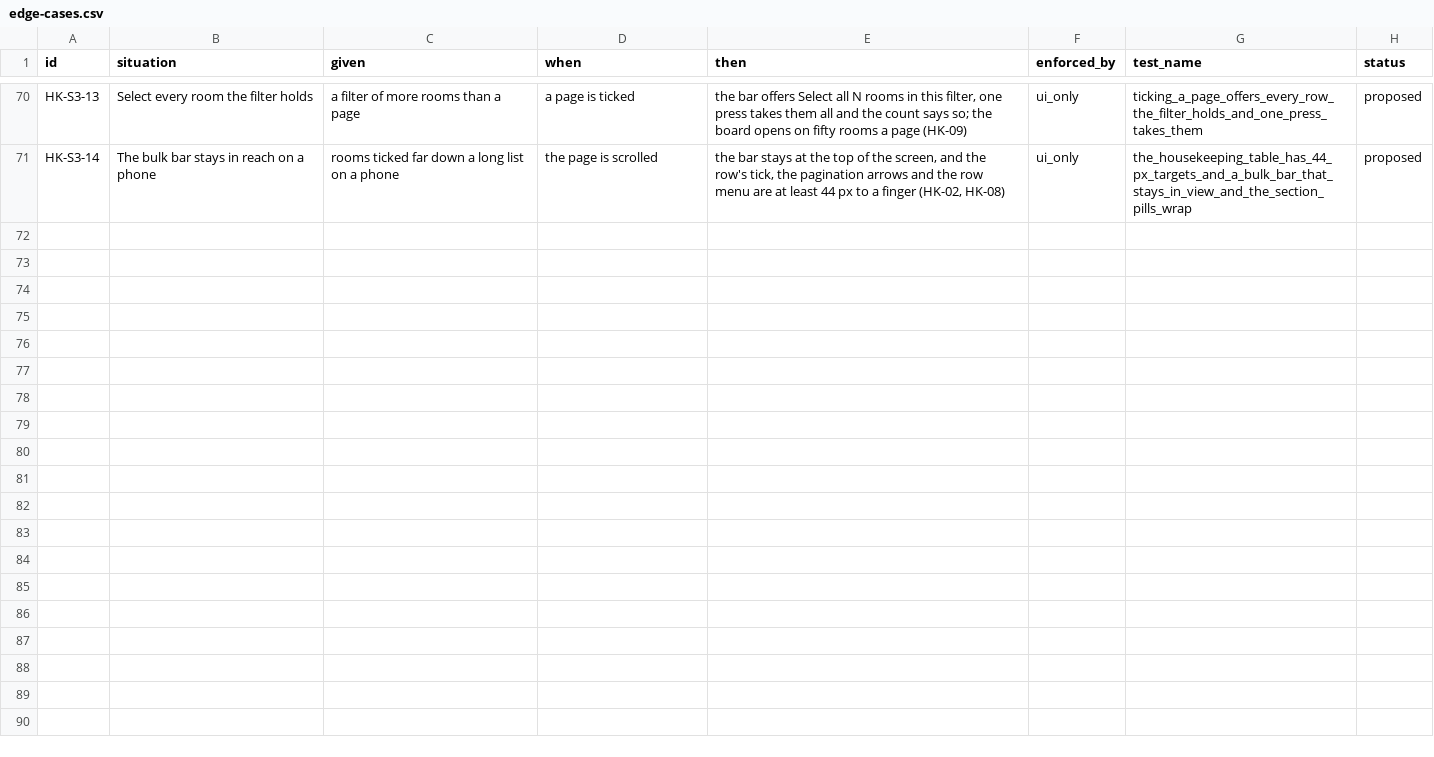
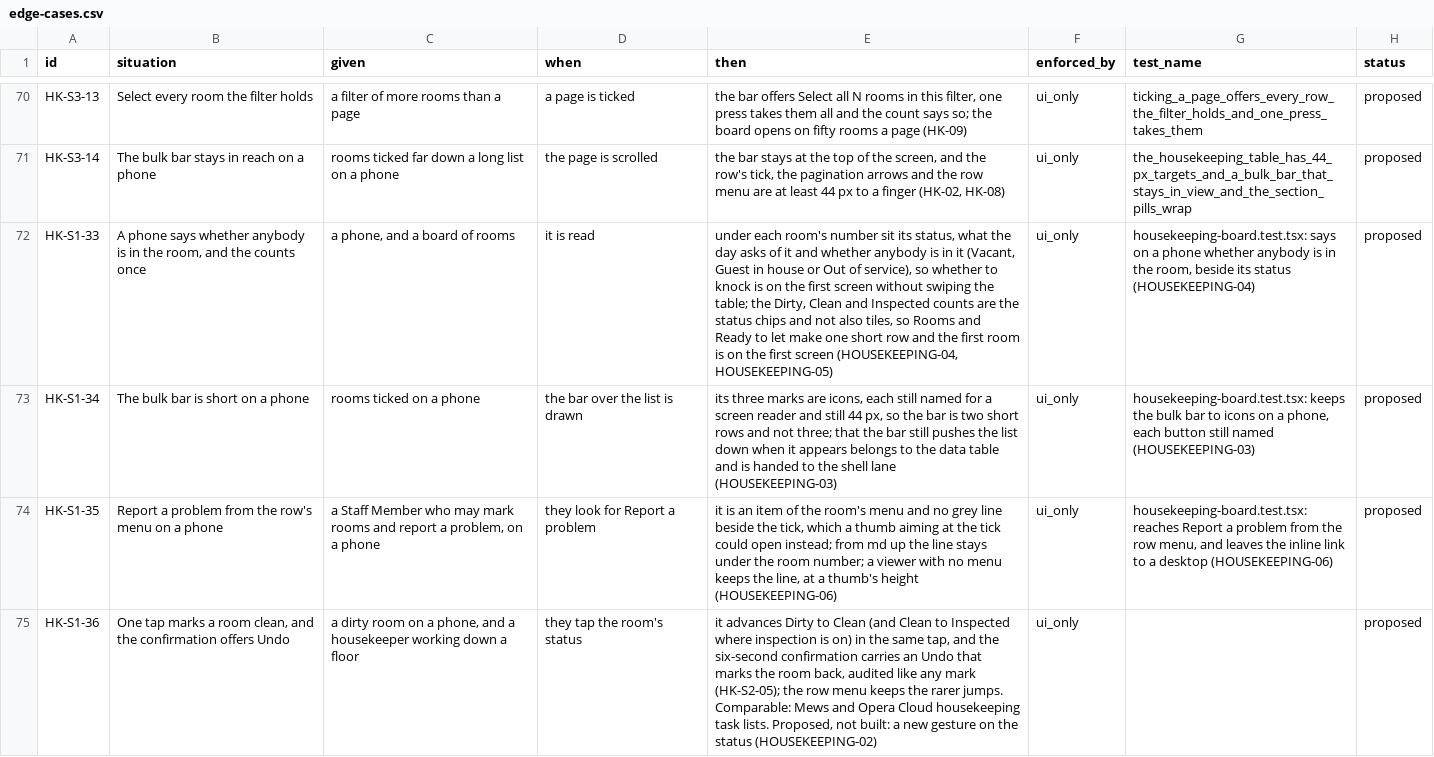
Before and after one commit to prizic/ranza, a CSV file: docs/features/housekeeping/edge-cases.csv, drawn as a sheet; only a part is shown, gaps mark what is left out; the diff covers the shown part only; the diff names each change by its address in the sheet, - before the commit and + after, or states it on an @@ line.

Commit message:
docs(housekeeping, maintenance, guest-experience): rows and Arabic for the audit's phone and read-only findings
Proposed: one-tap mark with Undo, open-request marker on a room, filters in the
address, card layout, assignee works their own request.

```diff
--- a/docs/features/housekeeping/edge-cases.csv
+++ b/docs/features/housekeeping/edge-cases.csv
+row 72: HK-S1-33 | A phone says whether anybody is in the room, and the counts once | a phone, and a board of rooms | it is read | under each room's number sit its status, what the day asks of it and whether anybody is in it (Vacant, Guest in house or Out of service), so whether to knock is on the first screen without swiping the table; the Dirty, Clean and Inspected counts are the status chips and not also tiles, so Rooms and Ready to let make one short row and the first room is on the first screen (HOUSEKEEPING-04, HOUSEKEEPING-05) | ui_only | housekeeping-board.test.tsx: says on a phone whether anybody is in the room, beside its status (HOUSEKEEPING-04) | proposed
+row 73: HK-S1-34 | The bulk bar is short on a phone | rooms ticked on a phone | the bar over the list is drawn | its three marks are icons, each still named for a screen reader and still 44 px, so the bar is two short rows and not three; that the bar still pushes the list down when it appears belongs to the data table and is handed to the shell lane (HOUSEKEEPING-03) | ui_only | housekeeping-board.test.tsx: keeps the bulk bar to icons on a phone, each button still named (HOUSEKEEPING-03) | proposed
+row 74: HK-S1-35 | Report a problem from the row's menu on a phone | a Staff Member who may mark rooms and report a problem, on a phone | they look for Report a problem | it is an item of the room's menu and no grey line beside the tick, which a thumb aiming at the tick could open instead; from md up the line stays under the room number; a viewer with no menu keeps the line, at a thumb's height (HOUSEKEEPING-06) | ui_only | housekeeping-board.test.tsx: reaches Report a problem from the row menu, and leaves the inline link to a desktop (HOUSEKEEPING-06) | proposed
+row 75: HK-S1-36 | One tap marks a room clean, and the confirmation offers Undo | a dirty room on a phone, and a housekeeper working down a floor | they tap the room's status | it advances Dirty to Clean (and Clean to Inspected where inspection is on) in the same tap, and the six-second confirmation carries an Undo that marks the room back, audited like any mark (HK-S2-05); the row menu keeps the rarer jumps. Comparable: Mews and Opera Cloud housekeeping task lists. Proposed, not built: a new gesture on the status (HOUSEKEEPING-02) | ui_only |  | proposed
```
Also changed, not shown: 3 added rows elsewhere in this file, docs/features/guest-experience/edge-cases.csv, docs/features/maintenance/edge-cases.csv, 3 other files.
